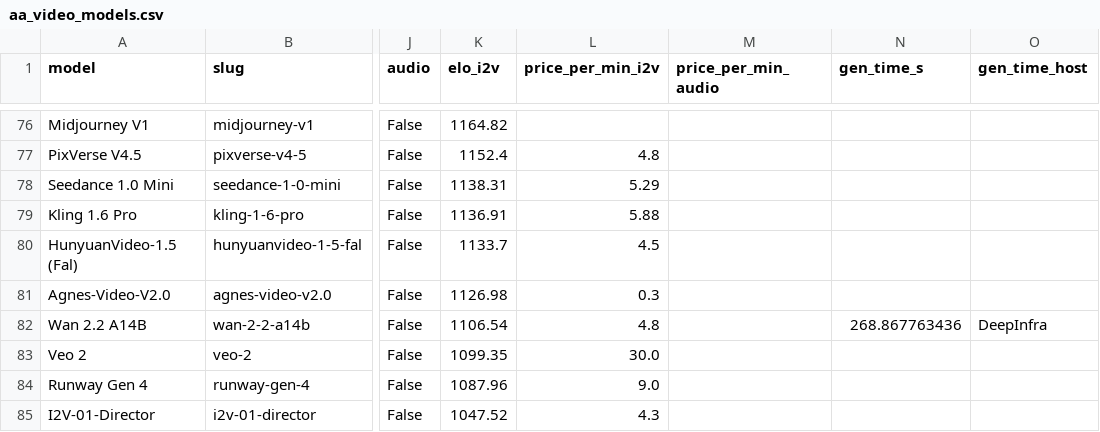
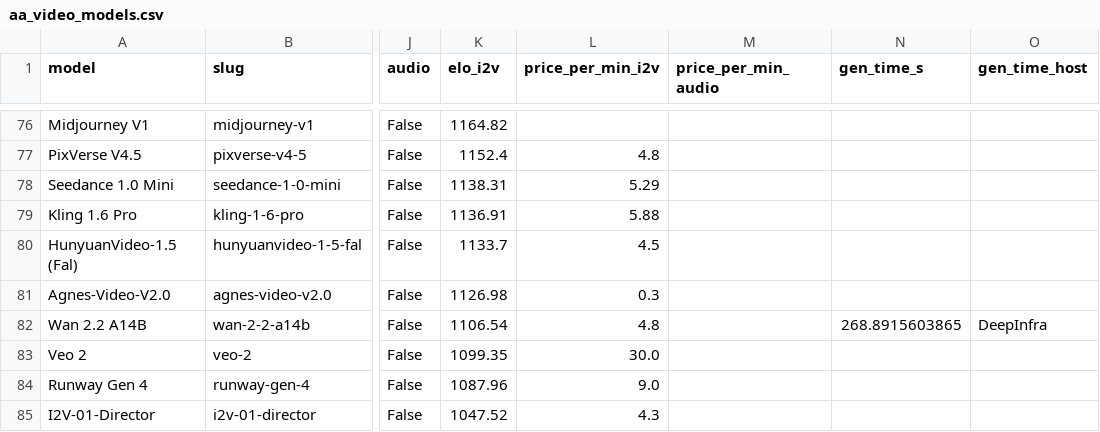
Before and after one commit to Avo-Sarkissian/AI-Frontier-Database, a CSV file: data/raw/aa_video_models.csv, drawn as a sheet; only a part is shown, gaps mark what is left out; the diff names each change by its address in the sheet, - before the commit and + after, or states it on an @@ line.

```diff
--- a/data/raw/aa_video_models.csv
+++ b/data/raw/aa_video_models.csv
-N82 (gen_time_s): 268.867763436
+N82 (gen_time_s): 268.8915603865
```
Also changed, not shown: data/raw/aa_models.csv, 8 other files.
